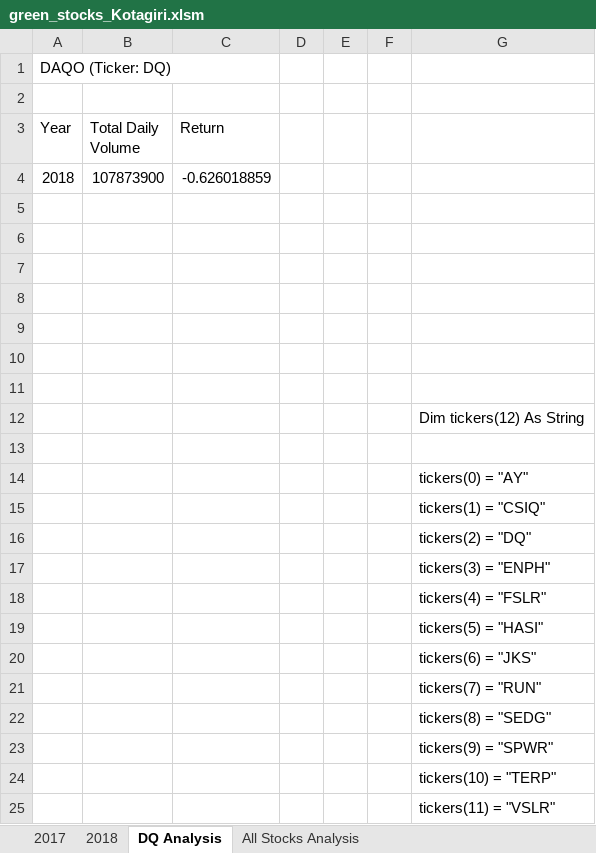
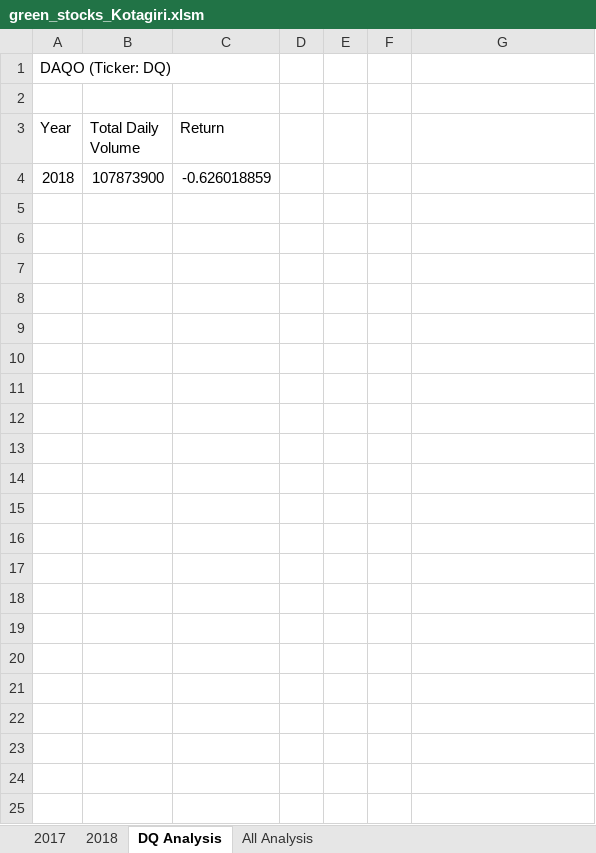
Before and after one commit to skotagiri95/stock-analysis, an Excel workbook: green_stocks_Kotagiri.xlsm, sheet DQ Analysis, drawn as a sheet; values as stored, in another font and other column widths than the file's, no borders; the diff names each change by its address in the sheet, - before the commit and + after, or states it on an @@ line.

```diff
--- a/green_stocks_Kotagiri.xlsm (sheet DQ Analysis)
+++ b/green_stocks_Kotagiri.xlsm (sheet DQ Analysis)
-sheet tab: All Stocks Analysis
+sheet tab: All Analysis
-row 5: (empty)
-row 6: (empty)
-row 7: (empty)
-row 8: (empty)
-row 9: (empty)
-row 10: (empty)
-row 11: (empty)
-row 12:  |  |  |  |  |  | Dim tickers(12) As String
-row 13: (empty)
-row 14:  |  |  |  |  |  | tickers(0) = "AY"
-row 15:  |  |  |  |  |  | tickers(1) = "CSIQ"
-row 16:  |  |  |  |  |  | tickers(2) = "DQ"
-row 17:  |  |  |  |  |  | tickers(3) = "ENPH"
-row 18:  |  |  |  |  |  | tickers(4) = "FSLR"
-row 19:  |  |  |  |  |  | tickers(5) = "HASI"
-row 20:  |  |  |  |  |  | tickers(6) = "JKS"
-row 21:  |  |  |  |  |  | tickers(7) = "RUN"
-row 22:  |  |  |  |  |  | tickers(8) = "SEDG"
-row 23:  |  |  |  |  |  | tickers(9) = "SPWR"
-row 24:  |  |  |  |  |  | tickers(10) = "TERP"
-row 25:  |  |  |  |  |  | tickers(11) = "VSLR"
```
Also changed, not shown: sheet All Analysis.
